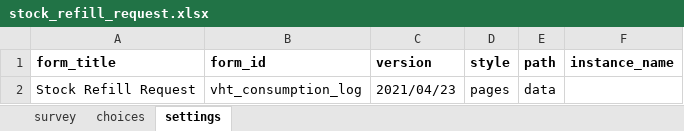
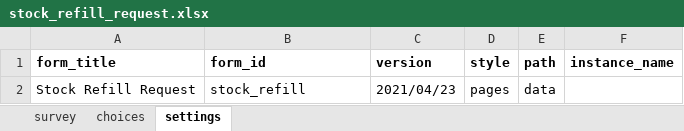
Before and after one commit to KiharaSimon/lwala-config, an Excel workbook: forms/app/stock_refill_request.xlsx, sheet settings, drawn as a sheet; values as stored, in another font and other column widths than the file's, no borders; the diff names each change by its address in the sheet, - before the commit and + after, or states it on an @@ line.

```diff
--- a/forms/app/stock_refill_request.xlsx (sheet settings)
+++ b/forms/app/stock_refill_request.xlsx (sheet settings)
-B2 (form_id): vht_consumption_log
+B2 (form_id): stock_refill
```
Also changed, not shown: sheet survey, 3 other files.
